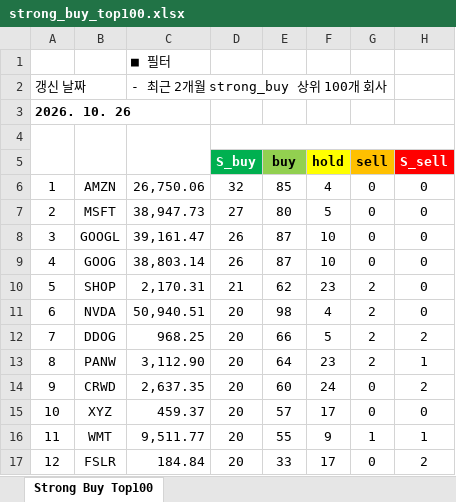
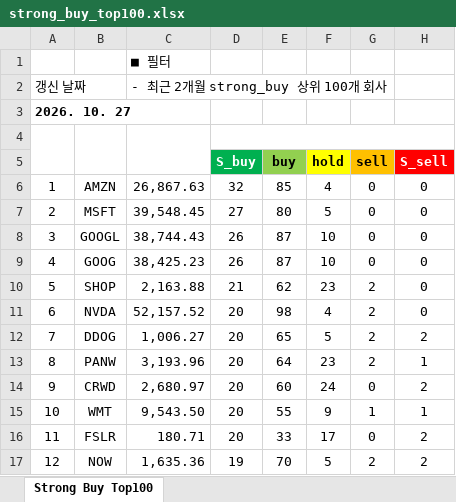
Before and after one commit to yuunseong20-hash/strongbut_top100, an Excel workbook: docs/strong_buy_top100.xlsx, sheet Strong Buy Top100, drawn as a sheet; only a part is shown; values as stored, in another font and other column widths than the file's, no borders; the diff covers the shown part only; the diff names each change by its address in the sheet, - before the commit and + after, or states it on an @@ line.

```diff
--- a/docs/strong_buy_top100.xlsx (sheet Strong Buy Top100)
+++ b/docs/strong_buy_top100.xlsx (sheet Strong Buy Top100)
-A3: 2026. 10. 26
+A3: 2026. 10. 27
-C6: 26,750.06
+C6: 26,867.63
-C7: 38,947.73
+C7: 39,548.45
-C8: 39,161.47
+C8: 38,744.43
-C9: 38,803.14
+C9: 38,425.23
-C10: 2,170.31
+C10: 2,163.88
-C11: 50,940.51
+C11: 52,157.52
-C12: 968.25
+C12: 1,006.27
-E12 (buy): 66
+E12 (buy): 65
-C13: 3,112.90
+C13: 3,193.96
-C14: 2,637.35
+C14: 2,680.97
-B15: XYZ
+B15: WMT
-C15: 459.37
+C15: 9,543.50
-E15 (buy): 57
+E15 (buy): 55
-F15 (hold): 17
+F15 (hold): 9
-G15 (sell): 0
+G15 (sell): 1
-H15 (S_sell): 0
+H15 (S_sell): 1
-B16: WMT
+B16: FSLR
-C16: 9,511.77
+C16: 180.71
-E16 (buy): 55
+E16 (buy): 33
-F16 (hold): 9
+F16 (hold): 17
-G16 (sell): 1
+G16 (sell): 0
-H16 (S_sell): 1
+H16 (S_sell): 2
-B17: FSLR
+B17: NOW
-C17: 184.84
+C17: 1,635.36
-D17 (S_buy): 20
+D17 (S_buy): 19
-E17 (buy): 33
+E17 (buy): 70
-F17 (hold): 17
+F17 (hold): 5
-G17 (sell): 0
+G17 (sell): 2
```
Also changed, not shown: 147 edited cells elsewhere in this sheet, 2 other files.
